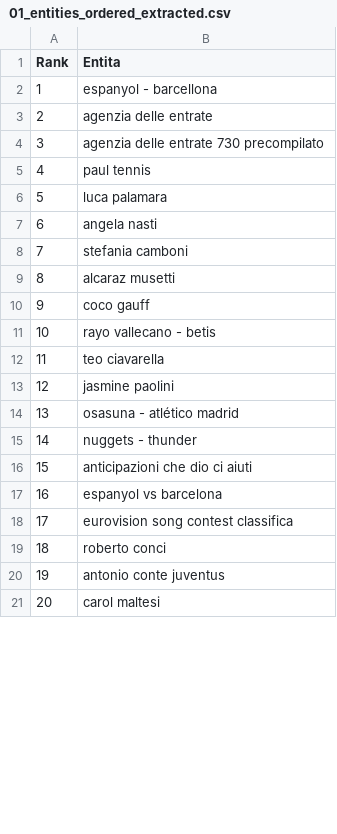
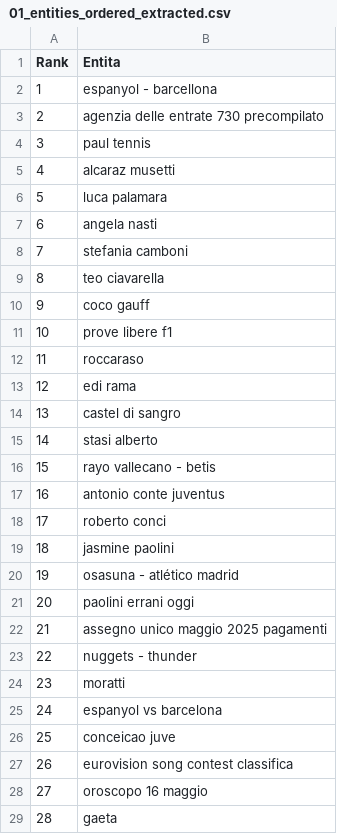
Before and after one commit to maledizionisrls/discover-prophet-website, a CSV file: checkpoint_data/01_entities_ordered_extracted.csv, drawn as a sheet; only a part is shown; the shorter side is filled out with more unchanged rows; removed rows and columns are numbered as before the commit, all else as after; the diff covers the shown part only; the diff names each change by its address in the sheet, - before the commit and + after, or states it on an @@ line.

```diff
--- a/checkpoint_data/01_entities_ordered_extracted.csv
+++ b/checkpoint_data/01_entities_ordered_extracted.csv
-row 3: 2 | agenzia delle entrate
@@ column A (Rank) renumbered between rows 3 and 222 @@
@@ row 9 moved to row 5: 4 @@
@@ row 12 moved to row 9: 8 @@
+row 11: 10 | prove libere f1
+row 12: 11 | roccaraso
+row 13: 12 | edi rama
+row 14: 13 | castel di sangro
@@ row 34 moved to row 15: 14 @@
+row 17: 16 | antonio conte juventus
+row 18: 17 | roberto conci
+row 21: 20 | paolini errani oggi
+row 22: 21 | assegno unico maggio 2025 pagamenti
-B24 (Entita): anticipazioni che dio ci aiuti
+B24 (Entita): moratti
+row 26: 25 | conceicao juve
-B28 (Entita): roberto conci
+B28 (Entita): oroscopo 16 maggio
-B29 (Entita): antonio conte juventus
+B29 (Entita): gaeta
```
Also changed, not shown: 8 added rows, 24 removed rows, 69 moved rows and 9 edited cells elsewhere in this file, checkpoint_data/02_context_run_1_scores.csv, checkpoint_data/02_context_run_2_scores.csv, 5 other files.
